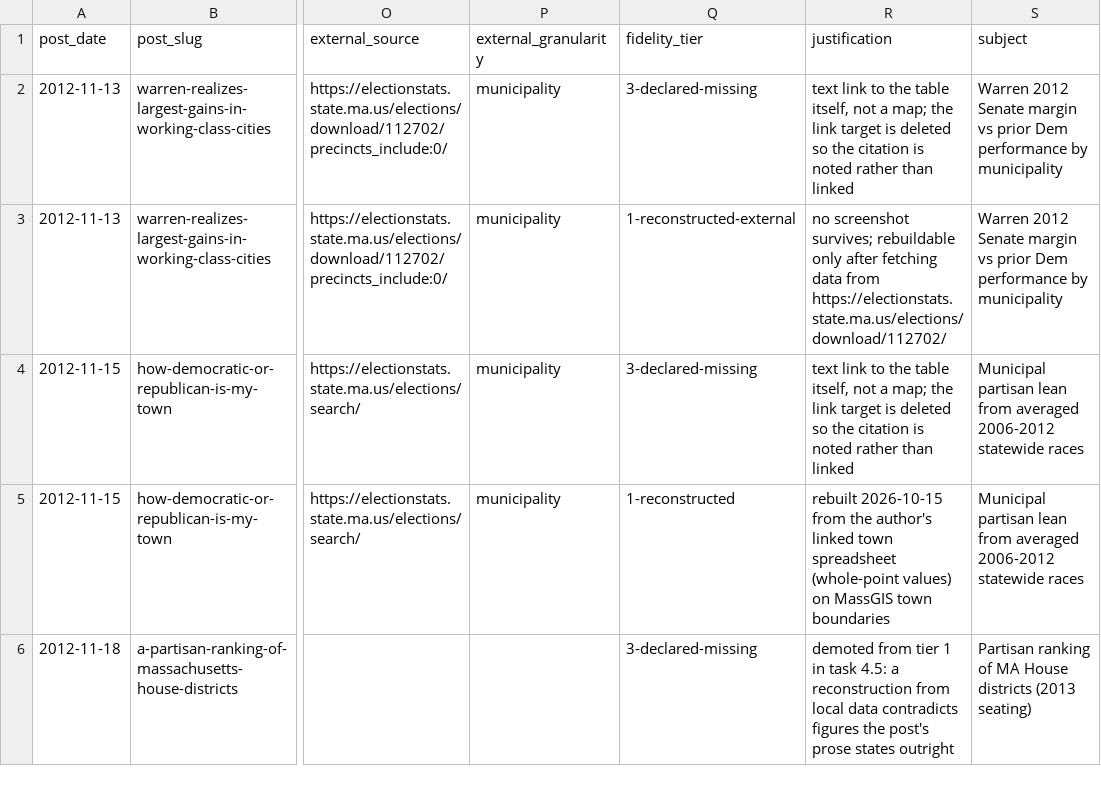
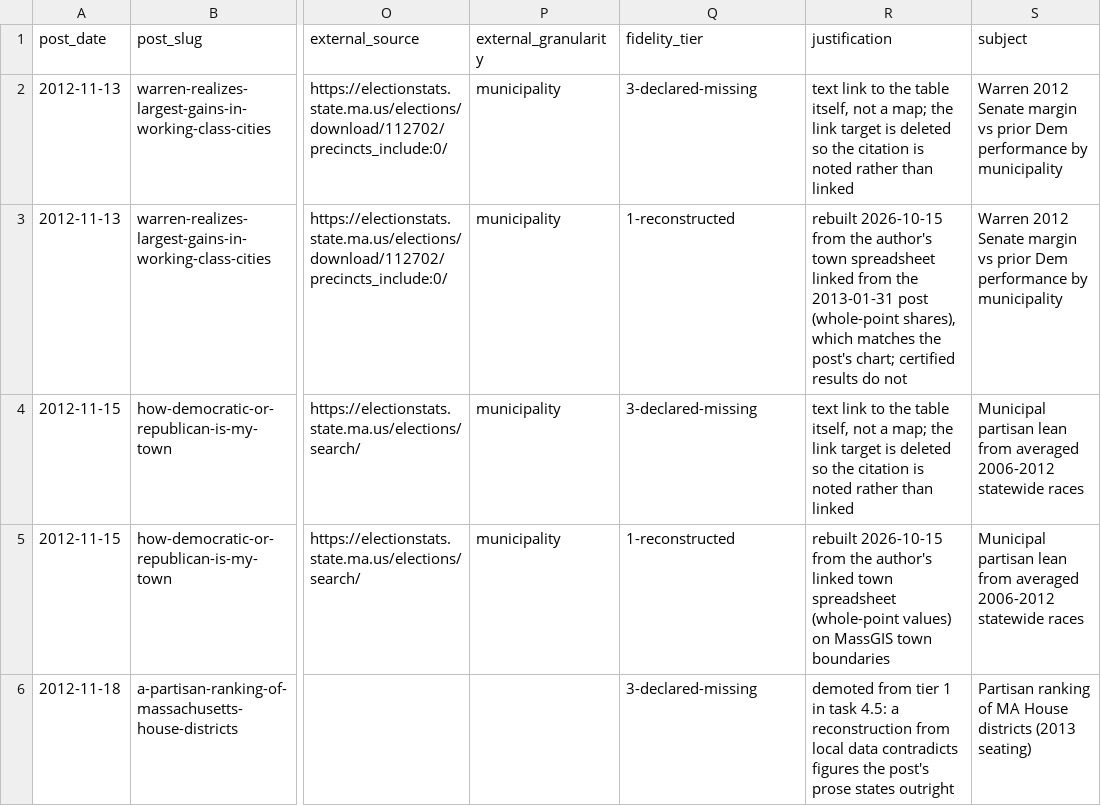
Before and after one commit to massnumbers/blog, a CSV file: _sources/blogspot/fusion_tables.csv, drawn as a sheet; only a part is shown, gaps mark what is left out; the diff names each change by its address in the sheet, - before the commit and + after, or states it on an @@ line.

```diff
--- a/_sources/blogspot/fusion_tables.csv
+++ b/_sources/blogspot/fusion_tables.csv
-Q3 (fidelity_tier): 1-reconstructed-external
+Q3 (fidelity_tier): 1-reconstructed
-R3 (justification): no screenshot survives; rebuildable only after fetching data from https://electionstats.state.ma.us/elections/download/112702/
+R3 (justification): rebuilt 2026-10-15 from the author's town spreadsheet linked from the 2013-01-31 post (whole-point shares), which matches the post's chart; certified results do not
```
Also changed, not shown: _sources/blogspot/manifest.csv, 11 other files.
